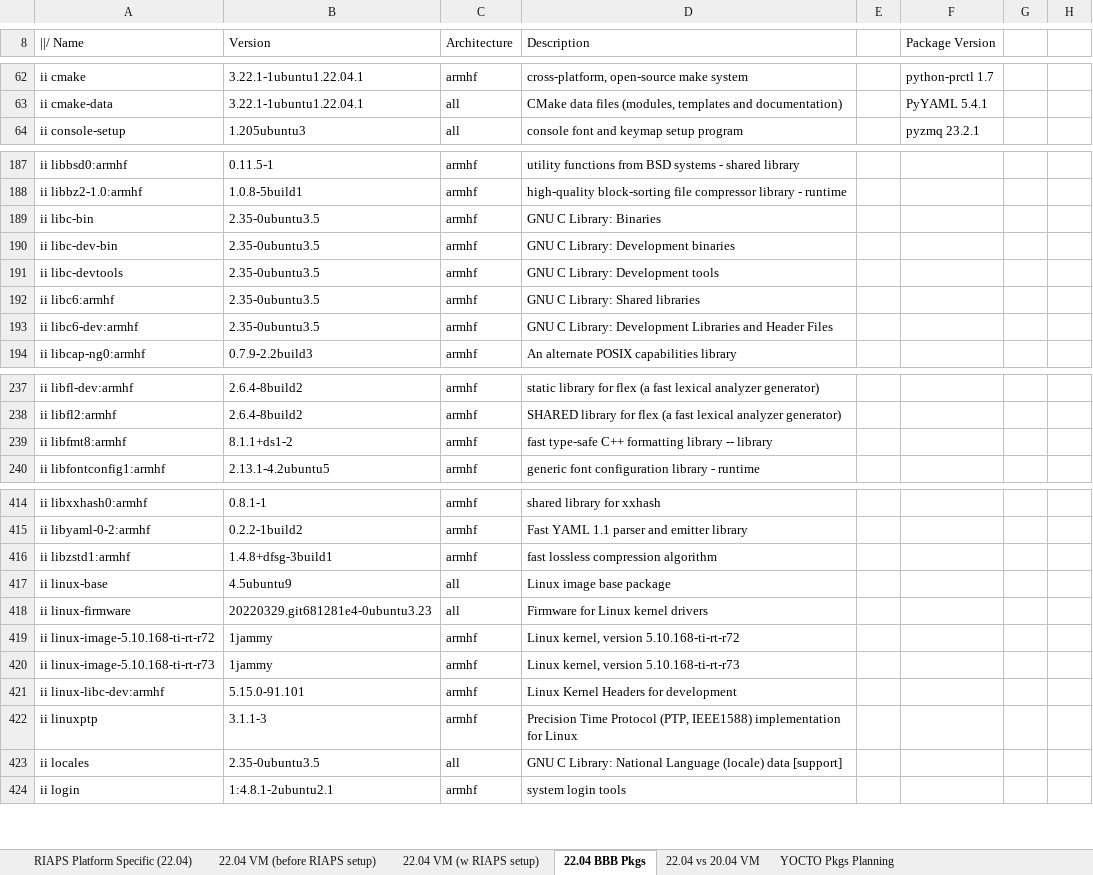
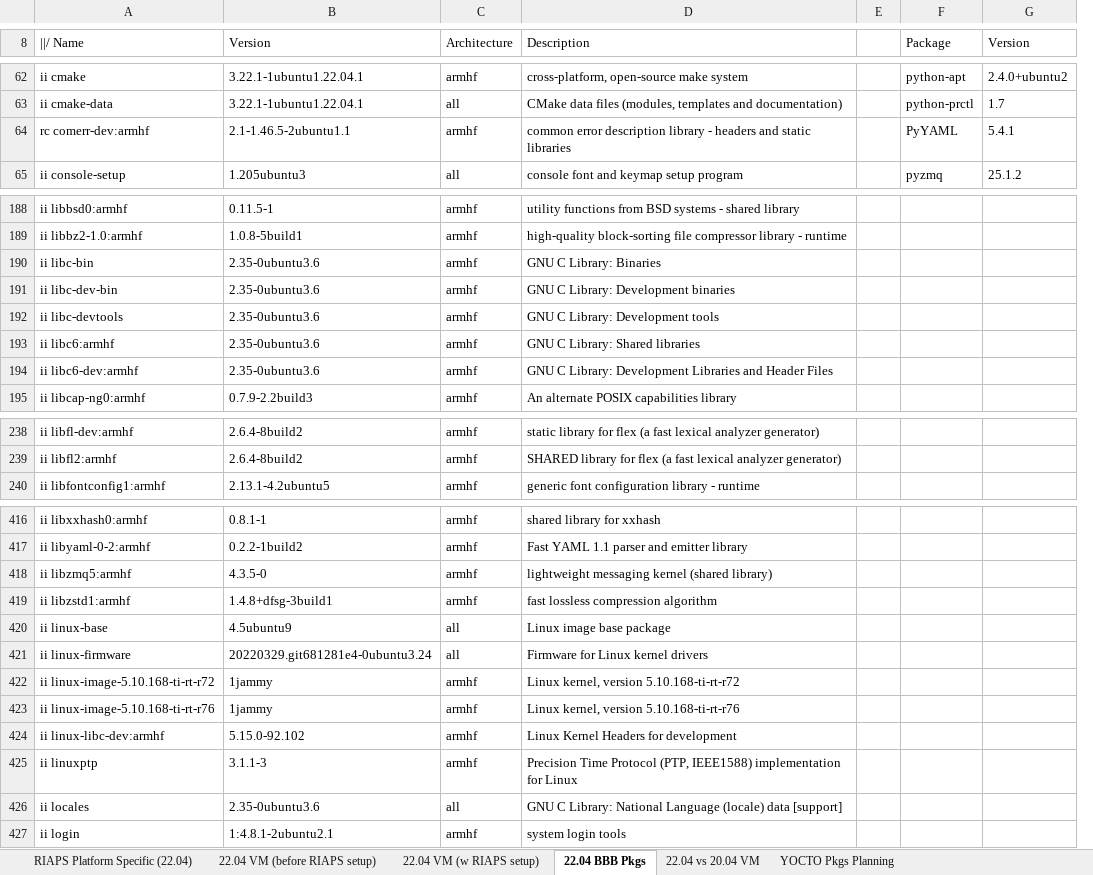
Before and after one commit to RIAPS/riaps-integration, an Excel workbook: RIAPS-PackageLists.xlsx, sheet 22.04 BBB Pkgs, drawn as a sheet; only a part is shown, gaps mark what is left out; values as stored, in another font and other column widths than the file's, no borders; removed rows and columns are numbered as before the commit, all else as after; the diff covers the shown part only; the diff names each change by its address in the sheet, - before the commit and + after, or states it on an @@ line.

Commit message:
Latest package lists

```diff
--- a/RIAPS-PackageLists.xlsx (sheet 22.04 BBB Pkgs)
+++ b/RIAPS-PackageLists.xlsx (sheet 22.04 BBB Pkgs)
-column F (Package Version), rows 62-64: python-prctl 1.7 | PyYAML 5.4.1 | pyzmq 23.2.1
-column G, empty
-column H, empty
+column F (Package), rows 62-63: python-apt | python-prctl; row 65: pyzmq
+column G (Version), rows 62-63: 2.4.0+ubuntu2 | 1.7; row 65: 25.1.2
+row 64: rc comerr-dev:armhf | 2.1-1.46.5-2ubuntu1.1 | armhf | common error description library - headers and static libraries |  | PyYAML | 5.4.1
-B190:B194 (Version): 2.35-0ubuntu3.5
+B190:B194 (Version): 2.35-0ubuntu3.6
-row 239: ii libfmt8:armhf | 8.1.1+ds1-2 | armhf | fast type-safe C++ formatting library -- library
+row 418: ii libzmq5:armhf | 4.3.5-0 | armhf | lightweight messaging kernel (shared library)
-B421 (Version): 20220329.git681281e4-0ubuntu3.23
+B421 (Version): 20220329.git681281e4-0ubuntu3.24
-A423 (||/ Name): ii linux-image-5.10.168-ti-rt-r73
+A423 (||/ Name): ii linux-image-5.10.168-ti-rt-r76
-D423 (Description): Linux kernel, version 5.10.168-ti-rt-r73
+D423 (Description): Linux kernel, version 5.10.168-ti-rt-r76
-B424 (Version): 5.15.0-91.101
+B424 (Version): 5.15.0-92.102
-B426 (Version): 2.35-0ubuntu3.5
+B426 (Version): 2.35-0ubuntu3.6
```
Also changed, not shown: 3 added rows and 43 edited cells elsewhere in this sheet.
